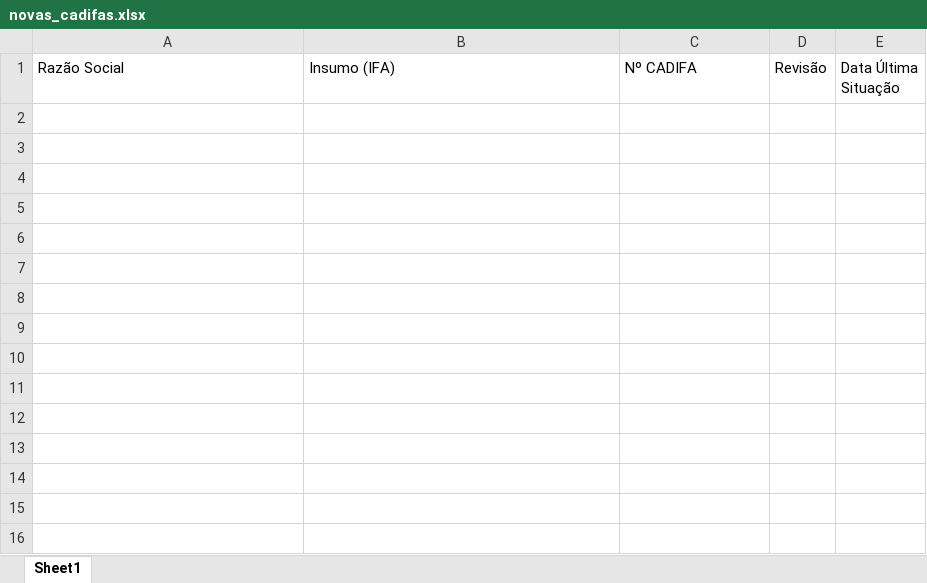
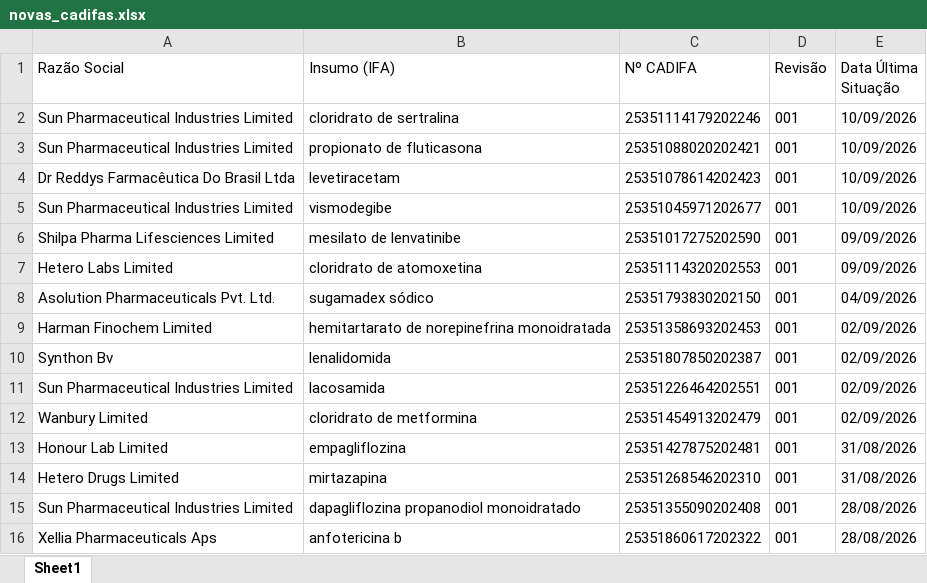
Before and after one commit to anastorion-oss/anvisa_monitorcadifa_withoutPA, an Excel workbook: novas_cadifas.xlsx, sheet Sheet1, drawn as a sheet; values as stored, in another font and other column widths than the file's, no borders; the diff names each change by its address in the sheet, - before the commit and + after, or states it on an @@ line.

```diff
--- a/novas_cadifas.xlsx (sheet Sheet1)
+++ b/novas_cadifas.xlsx (sheet Sheet1)
+row 2: Sun Pharmaceutical Industries Limited | cloridrato de sertralina | 25351114179202246 | 001 | 10/09/2026
+row 3: Sun Pharmaceutical Industries Limited | propionato de fluticasona | 25351088020202421 | 001 | 10/09/2026
+row 4: Dr Reddys Farmacêutica Do Brasil Ltda | levetiracetam | 25351078614202423 | 001 | 10/09/2026
+row 5: Sun Pharmaceutical Industries Limited | vismodegibe | 25351045971202677 | 001 | 10/09/2026
+row 6: Shilpa Pharma Lifesciences Limited | mesilato de lenvatinibe | 25351017275202590 | 001 | 09/09/2026
+row 7: Hetero Labs Limited | cloridrato de atomoxetina | 25351114320202553 | 001 | 09/09/2026
+row 8: Asolution Pharmaceuticals Pvt. Ltd. | sugamadex sódico | 25351793830202150 | 001 | 04/09/2026
+row 9: Harman Finochem Limited | hemitartarato de norepinefrina monoidratada | 25351358693202453 | 001 | 02/09/2026
+row 10: Synthon Bv | lenalidomida | 25351807850202387 | 001 | 02/09/2026
+row 11: Sun Pharmaceutical Industries Limited | lacosamida | 25351226464202551 | 001 | 02/09/2026
+row 12: Wanbury Limited | cloridrato de metformina | 25351454913202479 | 001 | 02/09/2026
+row 13: Honour Lab Limited | empagliflozina | 25351427875202481 | 001 | 31/08/2026
+row 14: Hetero Drugs Limited | mirtazapina | 25351268546202310 | 001 | 31/08/2026
+row 15: Sun Pharmaceutical Industries Limited | dapagliflozina propanodiol monoidratado | 25351355090202408 | 001 | 28/08/2026
+row 16: Xellia Pharmaceuticals Aps | anfotericina b | 25351860617202322 | 001 | 28/08/2026
```
Also changed, not shown: cadifa_completo.xlsx, cadifa_completo_anterior.xlsx, 1 other file.
